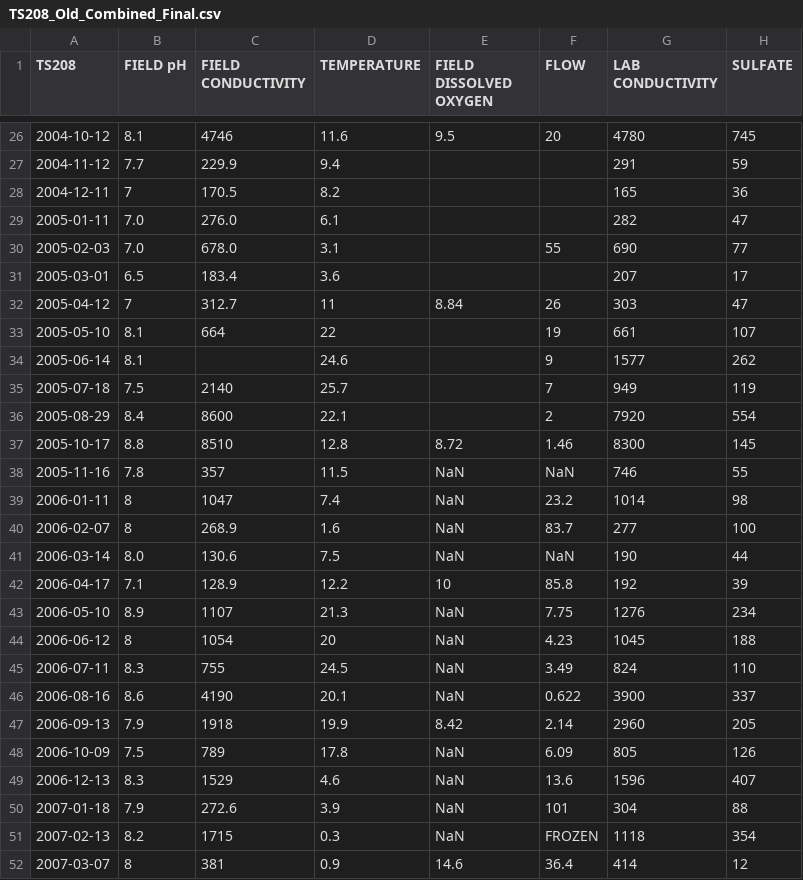
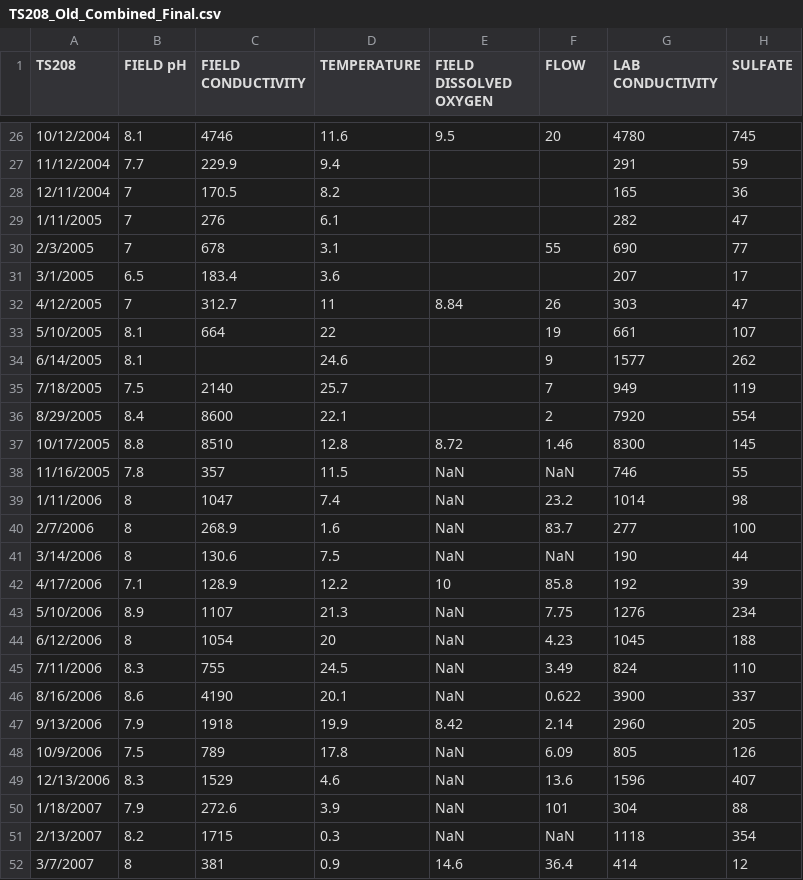
Before and after one commit to bonnerjf33/TS_Data_Web_App, a CSV file: TS_Old_Final/TS208_Old_Combined_Final.csv, drawn as a sheet; only a part is shown, gaps mark what is left out; the diff covers the shown part only; the diff names each change by its address in the sheet, - before the commit and + after, or states it on an @@ line.

```diff
--- a/TS_Old_Final/TS208_Old_Combined_Final.csv
+++ b/TS_Old_Final/TS208_Old_Combined_Final.csv
-A26 (TS208): 2004-10-12
+A26 (TS208): 10/12/2004
-A27 (TS208): 2004-11-12
+A27 (TS208): 11/12/2004
-A28 (TS208): 2004-12-11
+A28 (TS208): 12/11/2004
-A29 (TS208): 2005-01-11
+A29 (TS208): 1/11/2005
-B29:B30 (FIELD pH): 7.0
+B29:B30 (FIELD pH): 7
-C29 (FIELD CONDUCTIVITY): 276.0
+C29 (FIELD CONDUCTIVITY): 276
-A30 (TS208): 2005-02-03
+A30 (TS208): 2/3/2005
-C30 (FIELD CONDUCTIVITY): 678.0
+C30 (FIELD CONDUCTIVITY): 678
-A31 (TS208): 2005-03-01
+A31 (TS208): 3/1/2005
-A32 (TS208): 2005-04-12
+A32 (TS208): 4/12/2005
-A33 (TS208): 2005-05-10
+A33 (TS208): 5/10/2005
-A34 (TS208): 2005-06-14
+A34 (TS208): 6/14/2005
-A35 (TS208): 2005-07-18
+A35 (TS208): 7/18/2005
-A36 (TS208): 2005-08-29
+A36 (TS208): 8/29/2005
-A37 (TS208): 2005-10-17
+A37 (TS208): 10/17/2005
-A38 (TS208): 2005-11-16
+A38 (TS208): 11/16/2005
-A39 (TS208): 2006-01-11
+A39 (TS208): 1/11/2006
-A40 (TS208): 2006-02-07
+A40 (TS208): 2/7/2006
-A41 (TS208): 2006-03-14
+A41 (TS208): 3/14/2006
-B41 (FIELD pH): 8.0
+B41 (FIELD pH): 8
-A42 (TS208): 2006-04-17
+A42 (TS208): 4/17/2006
-A43 (TS208): 2006-05-10
+A43 (TS208): 5/10/2006
-A44 (TS208): 2006-06-12
+A44 (TS208): 6/12/2006
-A45 (TS208): 2006-07-11
+A45 (TS208): 7/11/2006
-A46 (TS208): 2006-08-16
+A46 (TS208): 8/16/2006
-A47 (TS208): 2006-09-13
+A47 (TS208): 9/13/2006
-A48 (TS208): 2006-10-09
+A48 (TS208): 10/9/2006
-A49 (TS208): 2006-12-13
+A49 (TS208): 12/13/2006
-A50 (TS208): 2007-01-18
+A50 (TS208): 1/18/2007
-A51 (TS208): 2007-02-13
+A51 (TS208): 2/13/2007
-F51 (FLOW): FROZEN
+F51 (FLOW): NaN
-A52 (TS208): 2007-03-07
+A52 (TS208): 3/7/2007
```
Also changed, not shown: 108 edited cells elsewhere in this file, 2 other files.
